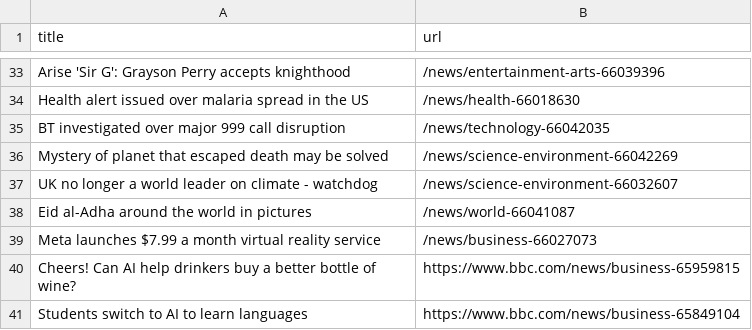
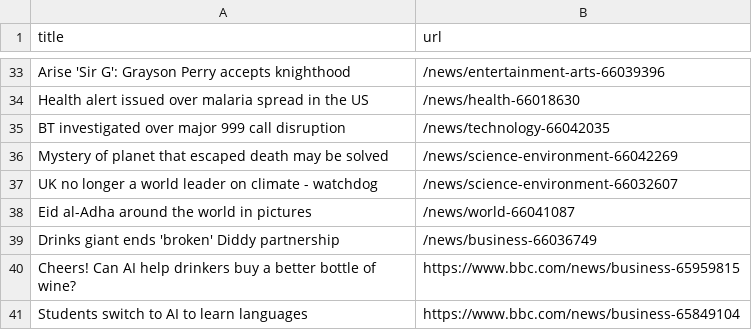
Before and after one commit to torythetortle/automatic-scraper-bbc, a CSV file: bbc.csv, drawn as a sheet; only a part is shown, gaps mark what is left out; removed rows and columns are numbered as before the commit, all else as after; the diff names each change by its address in the sheet, - before the commit and + after, or states it on an @@ line.

```diff
--- a/bbc.csv
+++ b/bbc.csv
-row 39: Meta launches $7.99 a month virtual reality service | /news/business-66027073
+row 39: Drinks giant ends 'broken' Diddy partnership | /news/business-66036749
```
